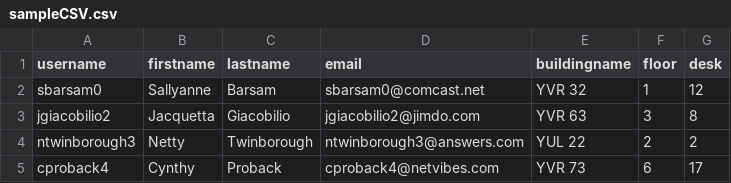
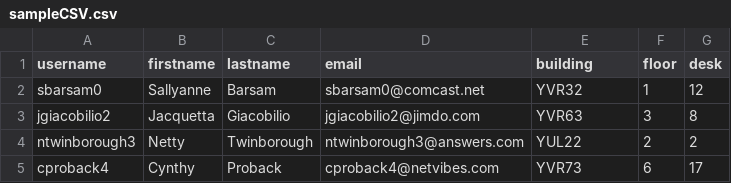
Before and after one commit to matata233/Room-Booking-System, a CSV file: frontend/src/assets/sampleCSV.csv, drawn as a sheet.

Commit message:
Update sampleCSV.csv

```diff
--- a/frontend/src/assets/sampleCSV.csv
+++ b/frontend/src/assets/sampleCSV.csv
@@ -1,5 +1,5 @@
-username,firstname,lastname,email,buildingname,floor,desk
-sbarsam0,Sallyanne,Barsam,sbarsam0@comcast.net,YVR 32,1,12
-jgiacobilio2,Jacquetta,Giacobilio,jgiacobilio2@jimdo.com,YVR 63,3,8
-ntwinborough3,Netty,Twinborough,ntwinborough3@answers.com,YUL 22,2,2
-cproback4,Cynthy,Proback,cproback4@netvibes.com,YVR 73,6,17
+username,firstname,lastname,email,building,floor,desk
+sbarsam0,Sallyanne,Barsam,sbarsam0@comcast.net,YVR32,1,12
+jgiacobilio2,Jacquetta,Giacobilio,jgiacobilio2@jimdo.com,YVR63,3,8
+ntwinborough3,Netty,Twinborough,ntwinborough3@answers.com,YUL22,2,2
+cproback4,Cynthy,Proback,cproback4@netvibes.com,YVR73,6,17
```
